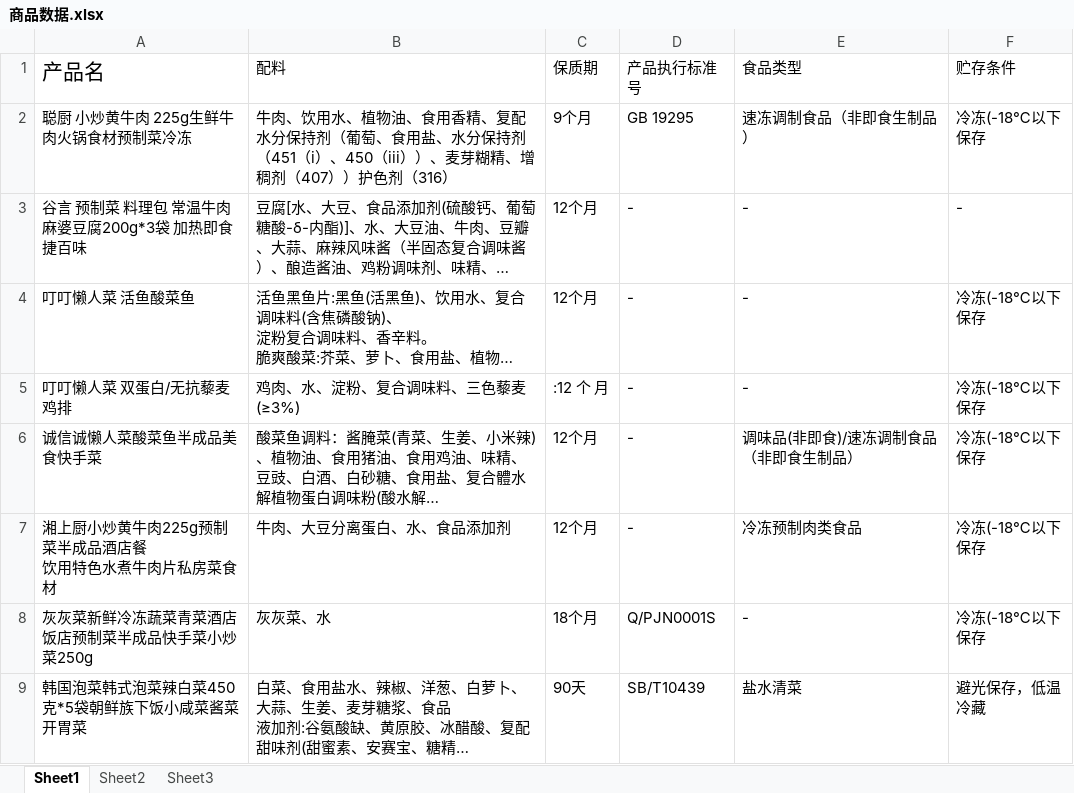
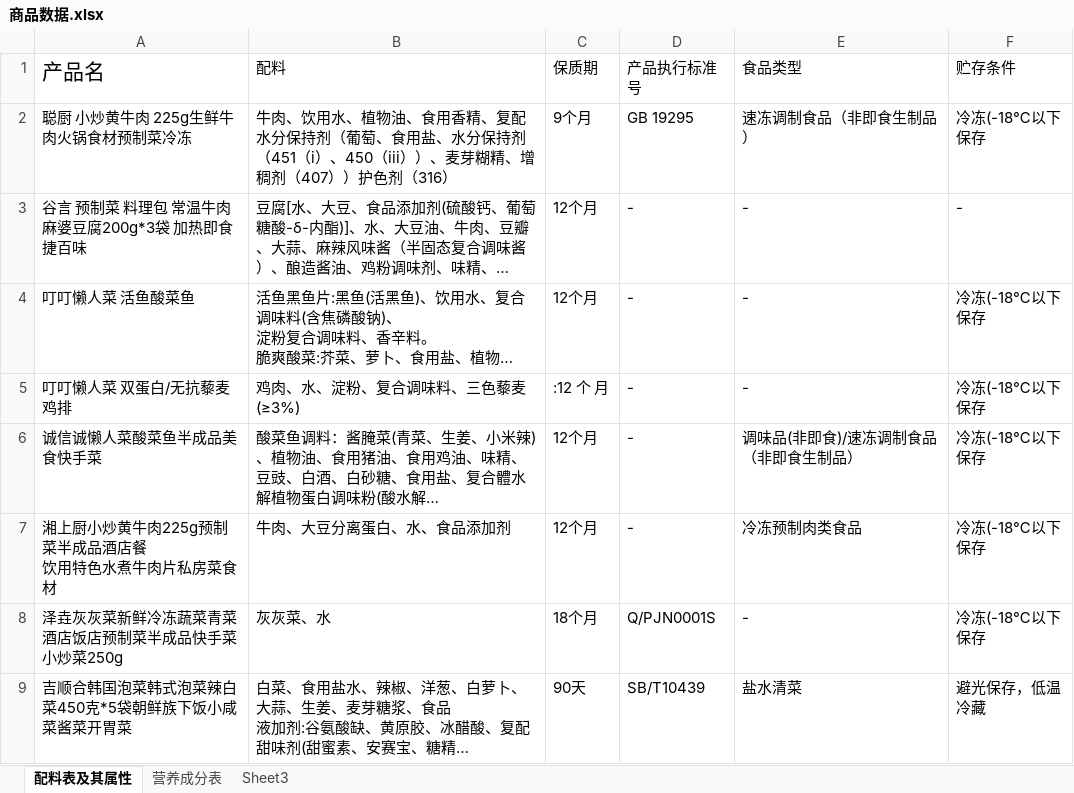
Before and after one commit to Elipese568/prepared-food-research-paper-dataset, an Excel workbook: 商品数据.xlsx, sheet 配料表及其属性, drawn as a sheet; long unchanged cells end in …; values as stored, in another font and other column widths than the file's, no borders; the diff names each change by its address in the sheet, - before the commit and + after, or states it on an @@ line.

```diff
--- a/商品数据.xlsx (sheet 配料表及其属性)
+++ b/商品数据.xlsx (sheet 配料表及其属性)
-sheet tab: Sheet1
+sheet tab: 配料表及其属性
-sheet tab: Sheet2
+sheet tab: 营养成分表
-A8 (产品名): 灰灰菜新鲜冷冻蔬菜青菜酒店饭店预制菜半成品快手菜小炒菜250g
+A8 (产品名): 泽垚灰灰菜新鲜冷冻蔬菜青菜酒店饭店预制菜半成品快手菜小炒菜250g
-A9 (产品名): 韩国泡菜韩式泡菜辣白菜450克*5袋朝鲜族下饭小咸菜酱菜开胃菜
+A9 (产品名): 吉顺合韩国泡菜韩式泡菜辣白菜450克*5袋朝鲜族下饭小咸菜酱菜开胃菜
```
Also changed, not shown: sheet 营养成分表, 3 other files.
